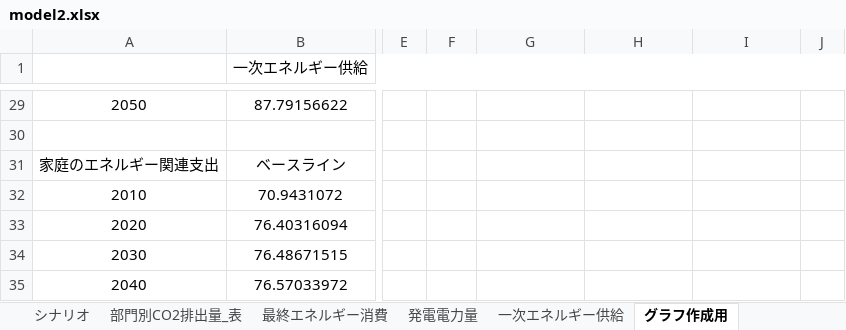
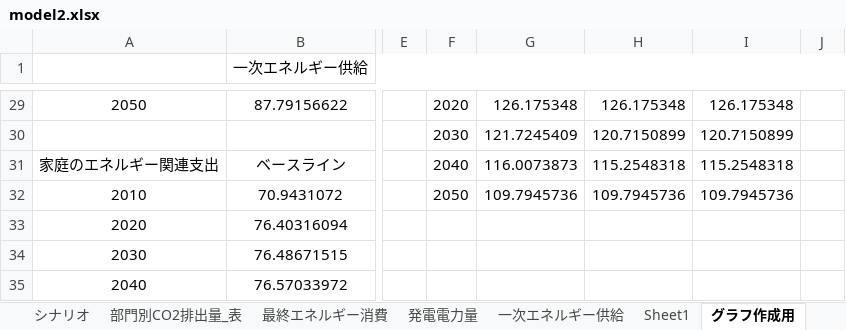
Before and after one commit to MoriShotaro/TA_model, an Excel workbook: xlsx/model2.xlsx, sheet グラフ作成用, drawn as a sheet; only a part is shown, gaps mark what is left out; values as stored, in another font and other column widths than the file's, no borders; rows hold the shown columns only; the diff covers the shown part only; the diff names each change by its address in the sheet, - before the commit and + after, or states it on an @@ line.

```diff
--- a/xlsx/model2.xlsx (sheet グラフ作成用)
+++ b/xlsx/model2.xlsx (sheet グラフ作成用)
+sheet tab: Sheet1
-F29: (empty)
+F29: 2020
-G29: (empty)
+G29: 126.175348
-H29: (empty)
+H29: 126.175348
-I29: (empty)
+I29: 126.175348
-row 30: (empty)
+row 30:  |  |  | 2030 | 121.7245409 | 120.7150899 | 120.7150899
-F31: (empty)
+F31: 2040
-G31: (empty)
+G31: 116.0073873
-H31: (empty)
+H31: 115.2548318
-I31: (empty)
+I31: 115.2548318
-F32: (empty)
+F32: 2050
-G32: (empty)
+G32: 109.7945736
-H32: (empty)
+H32: 109.7945736
-I32: (empty)
+I32: 109.7945736
```
Also changed, not shown: 32 edited cells elsewhere in this sheet, other sheet tabs, charts or pictures.
